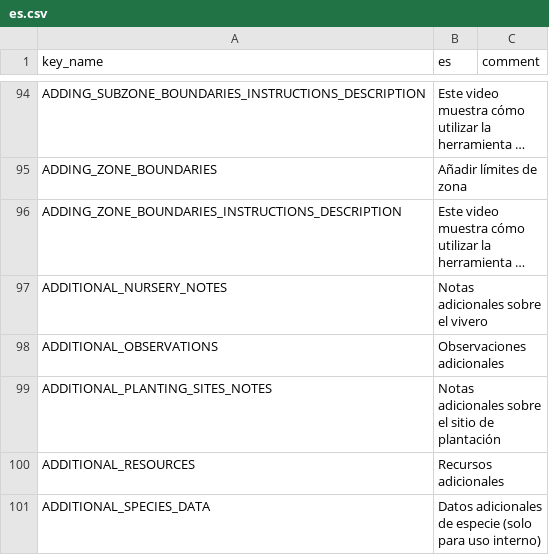
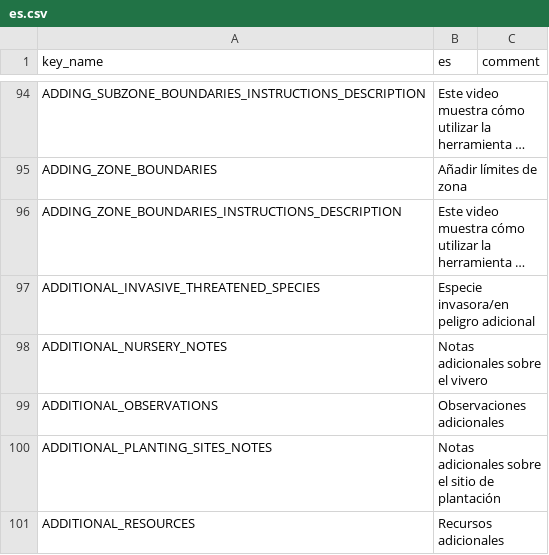
Before and after one commit to terraware/terraware-web, a CSV file: src/strings/csv/es.csv, drawn as a sheet; only a part is shown, gaps mark what is left out; the shorter side is filled out with more unchanged rows; long unchanged cells end in …; the diff names each change by its address in the sheet, - before the commit and + after, or states it on an @@ line.

```diff
--- a/src/strings/csv/es.csv
+++ b/src/strings/csv/es.csv
+row 97: ADDITIONAL_INVASIVE_THREATENED_SPECIES | Especie invasora/en peligro adicional
```
Also changed, not shown: src/strings/csv/fr.csv.
